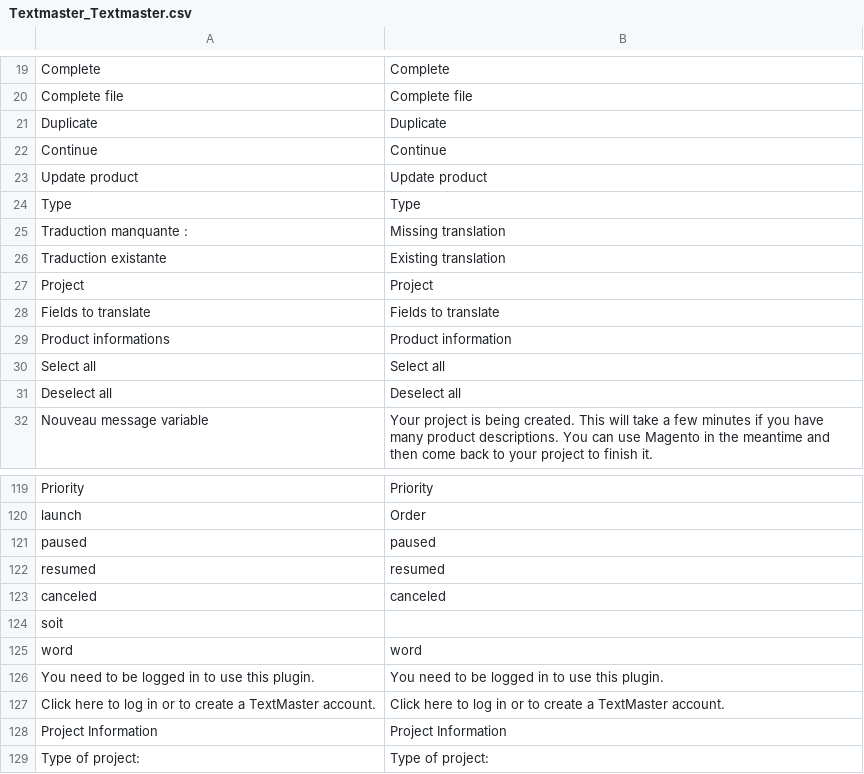
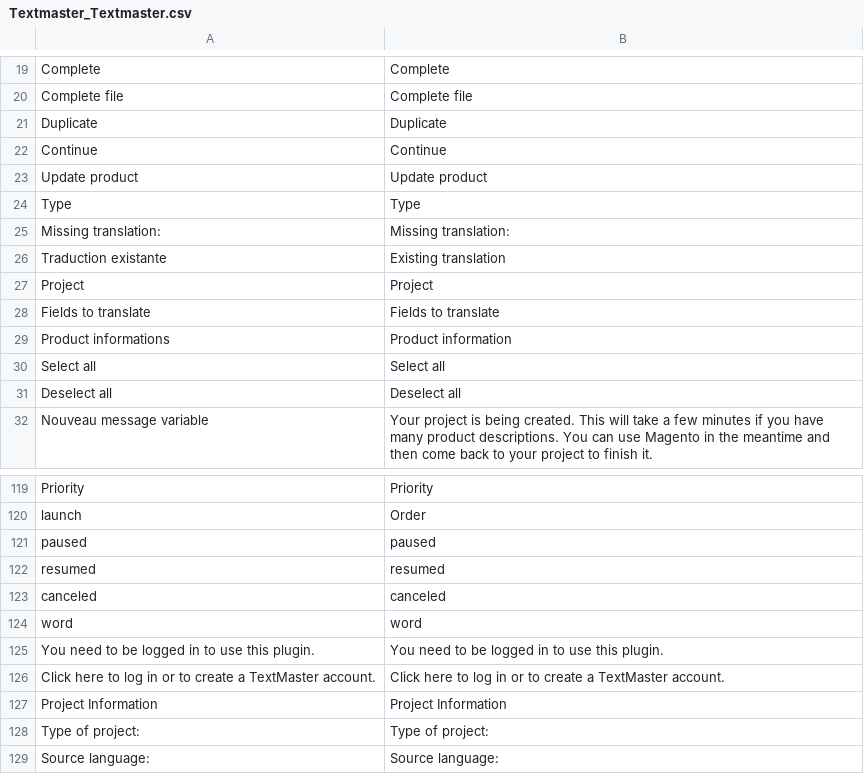
Before and after one commit to OpenMageModuleFostering/textmaster_textmaster, a CSV file: app/locale/en_US/Textmaster_Textmaster.csv, drawn as a sheet; only a part is shown, gaps mark what is left out; the shorter side is filled out with more unchanged rows; removed rows and columns are numbered as before the commit, all else as after; the diff names each change by its address in the sheet, - before the commit and + after, or states it on an @@ line.

```diff
--- a/app/locale/en_US/Textmaster_Textmaster.csv
+++ b/app/locale/en_US/Textmaster_Textmaster.csv
-row 25: Traduction manquante : | Missing translation
+row 25: Missing translation: | Missing translation:
-row 124: soit
```
Also changed, not shown: app/locale/fr_FR/Textmaster_Textmaster.csv, 10 other files.
